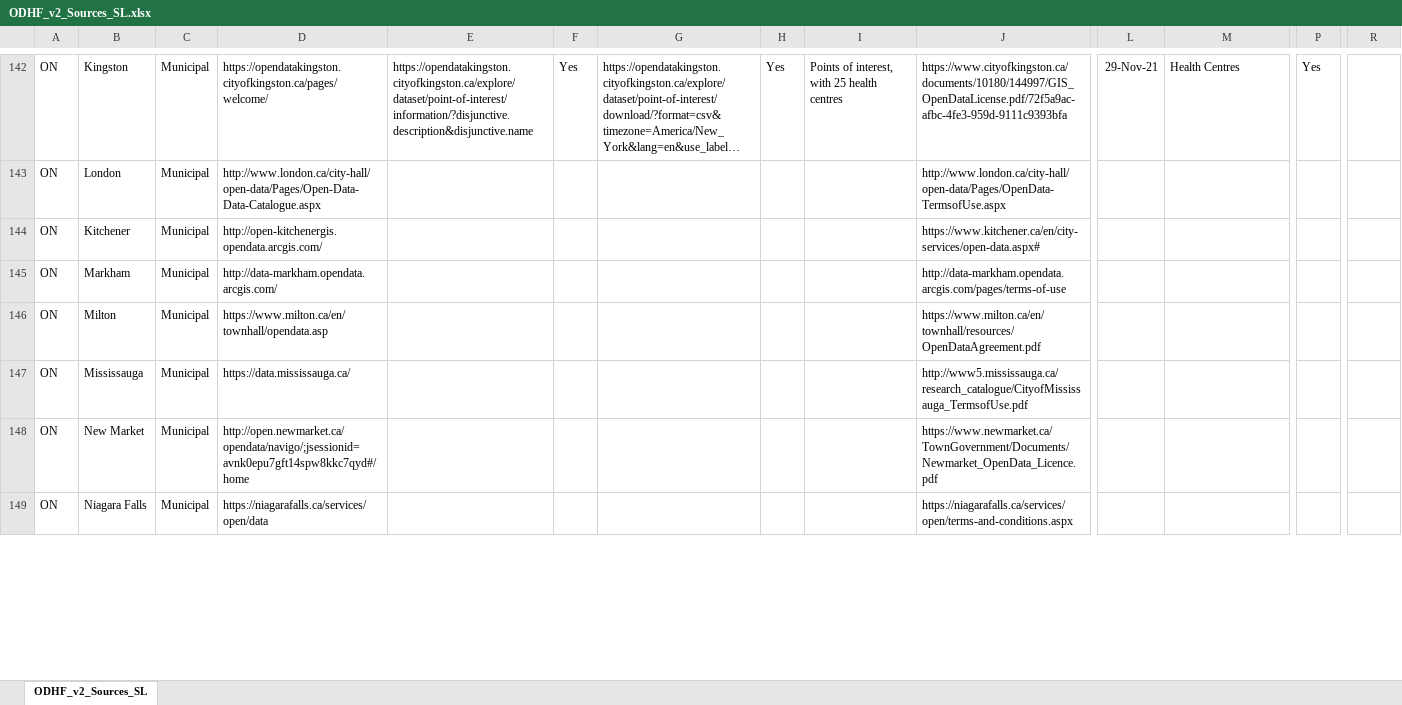
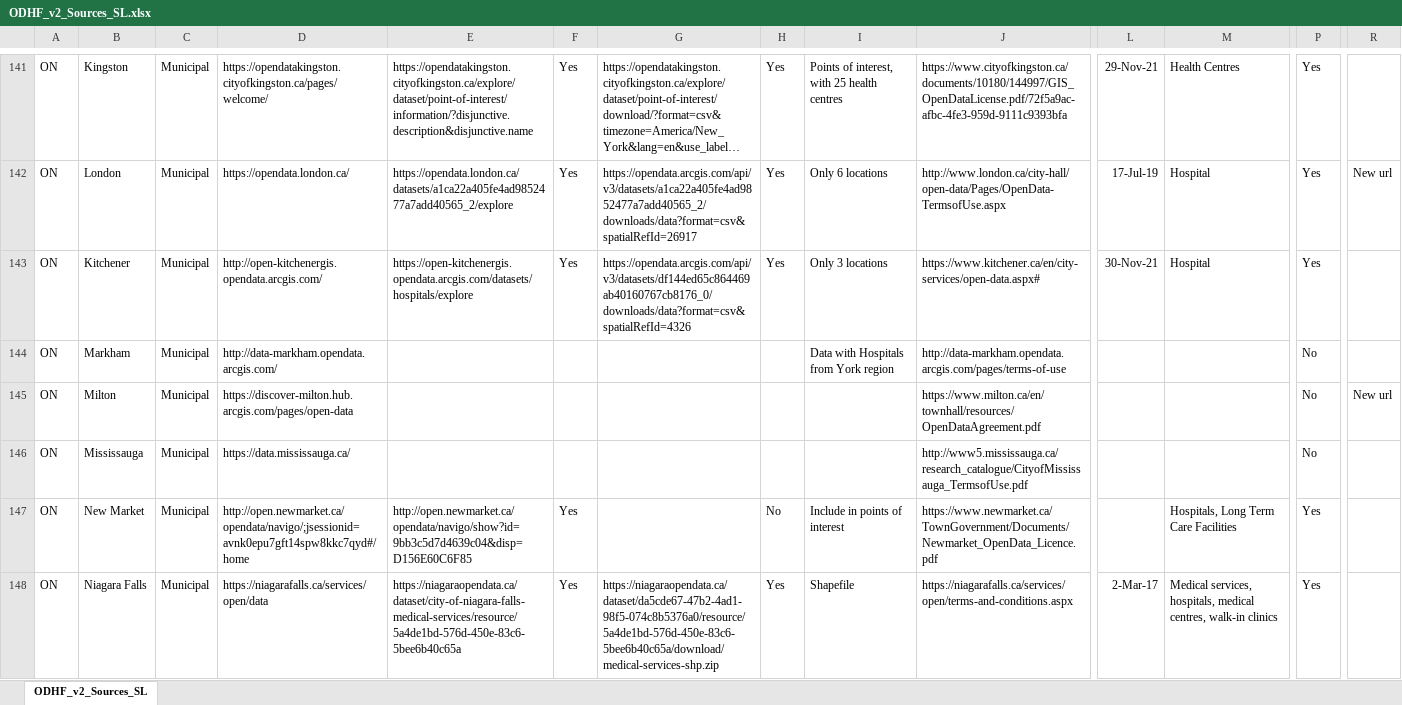
Before and after one commit to CSBP-CPSE/LODE-ECDO, an Excel workbook: sources/HealthFacilities/V2/ODHF_v2_Sources_SL.xlsx, sheet ODHF_v2_Sources_SL, drawn as a sheet; only a part is shown, gaps mark what is left out; long unchanged cells end in …; values as stored, in another font and other column widths than the file's, no borders; conditional formats not drawn; addresses are those after the commit; the diff covers the shown part only; the diff names each change by its address in the sheet, - before the commit and + after, or states it on an @@ line.

Commit message:
added Ontario health facilities

```diff
--- a/sources/HealthFacilities/V2/ODHF_v2_Sources_SL.xlsx (sheet ODHF_v2_Sources_SL)
+++ b/sources/HealthFacilities/V2/ODHF_v2_Sources_SL.xlsx (sheet ODHF_v2_Sources_SL)
-D142: http://www.london.ca/city-hall/open-data/Pages/Open-Data-Data-Catalogue.aspx
+D142: https://opendata.london.ca/
-E142: (empty)
+E142: https://opendata.london.ca/datasets/a1ca22a405fe4ad9852477a7add40565_2/explore
-F142:F143: (empty)
+F142:F143: Yes
-G142: (empty)
+G142: https://opendata.arcgis.com/api/v3/datasets/a1ca22a405fe4ad9852477a7add40565_2/downloads/data?format=csv&spatialRefId=26917
-H142:H143: (empty)
+H142:H143: Yes
-I142: (empty)
+I142: Only 6 locations
-L142: (empty)
+L142: 17-Jul-19
-M142:M143: (empty)
+M142:M143: Hospital
-P142:P143: (empty)
+P142:P143: Yes
-R142: (empty)
+R142: New url
-E143: (empty)
+E143: https://open-kitchenergis.opendata.arcgis.com/datasets/hospitals/explore
-G143: (empty)
+G143: https://opendata.arcgis.com/api/v3/datasets/df144ed65c864469ab40160767cb8176_0/downloads/data?format=csv&spatialRefId=4326
-I143: (empty)
+I143: Only 3 locations
-L143: (empty)
+L143: 30-Nov-21
-I144: (empty)
+I144: Data with Hospitals from York region
-P144:P146: (empty)
+P144:P146: No
-D145: https://www.milton.ca/en/townhall/opendata.asp
+D145: https://discover-milton.hub.arcgis.com/pages/open-data
-R145: (empty)
+R145: New url
-E147: (empty)
+E147: http://open.newmarket.ca/opendata/navigo/show?id=9bb3c5d7d4639c04&disp=D156E60C6F85
-F147:F148: (empty)
+F147:F148: Yes
-H147: (empty)
+H147: No
-I147: (empty)
+I147: Include in points of interest
-M147: (empty)
+M147: Hospitals, Long Term Care Facilities
-P147:P148: (empty)
+P147:P148: Yes
-E148: (empty)
+E148: https://niagaraopendata.ca/dataset/city-of-niagara-falls-medical-services/resource/5a4de1bd-576d-450e-83c6-5bee6b40c65a
-G148: (empty)
+G148: https://niagaraopendata.ca/dataset/da5cde67-47b2-4ad1-98f5-074c8b5376a0/resource/5a4de1bd-576d-450e-83c6-5bee6b40c65a/download/medical-services-shp.zip
-H148: (empty)
+H148: Yes
-I148: (empty)
+I148: Shapefile
-L148: (empty)
+L148: 2-Mar-17
-M148: (empty)
+M148: Medical services, hospitals, medical centres, walk-in clinics
```
Also changed, not shown: 1 added row, 1 removed row and 79 edited cells elsewhere in this sheet.
